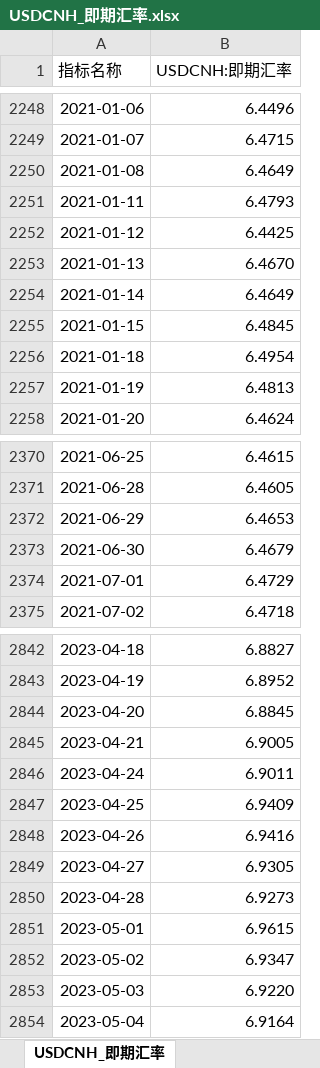
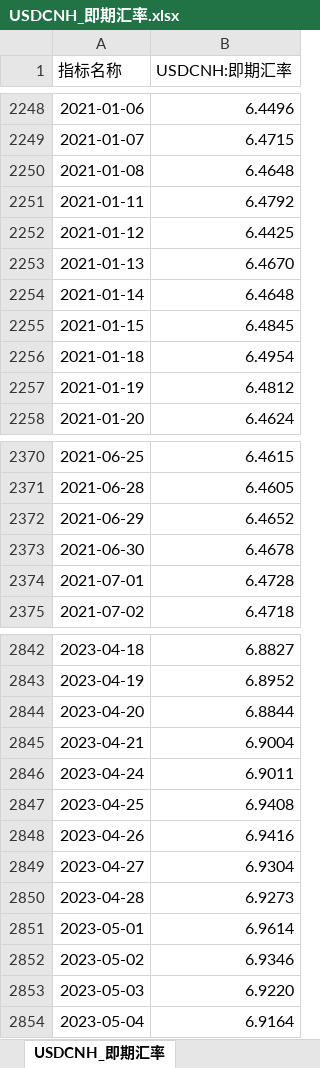
Before and after one commit to SiruoTu/USDCNY-day-close-predict, an Excel workbook: data_xlsx/USDCNH_即期汇率.xlsx, sheet USDCNH_即期汇率, drawn as a sheet; only a part is shown, gaps mark what is left out; values as stored, in another font and other column widths than the file's, no borders; the diff covers the shown part only; the diff names each change by its address in the sheet, - before the commit and + after, or states it on an @@ line.

```diff
--- a/data_xlsx/USDCNH_即期汇率.xlsx (sheet USDCNH_即期汇率)
+++ b/data_xlsx/USDCNH_即期汇率.xlsx (sheet USDCNH_即期汇率)
-B2250 (USDCNH:即期汇率): 6.4649
+B2250 (USDCNH:即期汇率): 6.4648
-B2251 (USDCNH:即期汇率): 6.4793
+B2251 (USDCNH:即期汇率): 6.4792
-B2254 (USDCNH:即期汇率): 6.4649
+B2254 (USDCNH:即期汇率): 6.4648
-B2257 (USDCNH:即期汇率): 6.4813
+B2257 (USDCNH:即期汇率): 6.4812
-B2372 (USDCNH:即期汇率): 6.4653
+B2372 (USDCNH:即期汇率): 6.4652
-B2373 (USDCNH:即期汇率): 6.4679
+B2373 (USDCNH:即期汇率): 6.4678
-B2374 (USDCNH:即期汇率): 6.4729
+B2374 (USDCNH:即期汇率): 6.4728
-B2844 (USDCNH:即期汇率): 6.8845
+B2844 (USDCNH:即期汇率): 6.8844
-B2845 (USDCNH:即期汇率): 6.9005
+B2845 (USDCNH:即期汇率): 6.9004
-B2847 (USDCNH:即期汇率): 6.9409
+B2847 (USDCNH:即期汇率): 6.9408
-B2849 (USDCNH:即期汇率): 6.9305
+B2849 (USDCNH:即期汇率): 6.9304
-B2851 (USDCNH:即期汇率): 6.9615
+B2851 (USDCNH:即期汇率): 6.9614
-B2852 (USDCNH:即期汇率): 6.9347
+B2852 (USDCNH:即期汇率): 6.9346
```
Also changed, not shown: 17 added rows and 110 edited cells elsewhere in this sheet, data_xlsx/即期汇率_美元兑人民币.xlsx, data_xlsx/沪深300指数.xlsx, 46 other files.
